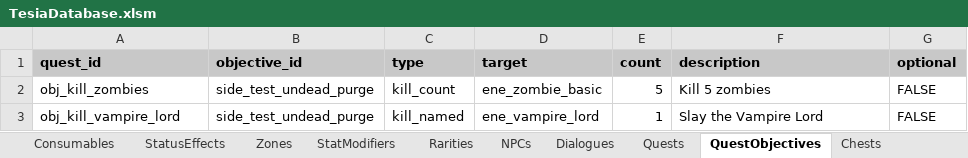
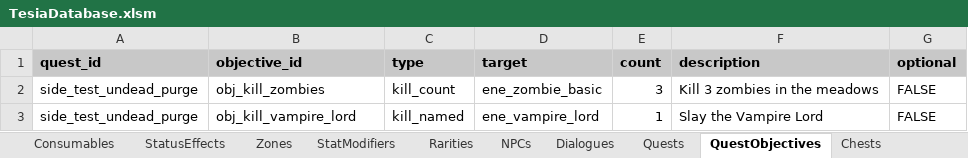
Before and after one commit to MatousHruska/MobileTestia, an Excel workbook: databases/TesiaDatabase.xlsm, sheet QuestObjectives, drawn as a sheet; values as stored, in another font and other column widths than the file's, no borders; the diff names each change by its address in the sheet, - before the commit and + after, or states it on an @@ line.

```diff
--- a/databases/TesiaDatabase.xlsm (sheet QuestObjectives)
+++ b/databases/TesiaDatabase.xlsm (sheet QuestObjectives)
-A2 (quest_id): obj_kill_zombies
+A2 (quest_id): side_test_undead_purge
-B2 (objective_id): side_test_undead_purge
+B2 (objective_id): obj_kill_zombies
-E2 (count): 5
+E2 (count): 3
-F2 (description): Kill 5 zombies
+F2 (description): Kill 3 zombies in the meadows
-A3 (quest_id): obj_kill_vampire_lord
+A3 (quest_id): side_test_undead_purge
-B3 (objective_id): side_test_undead_purge
+B3 (objective_id): obj_kill_vampire_lord
```
Also changed, not shown: sheet Quests, 1 other file.
